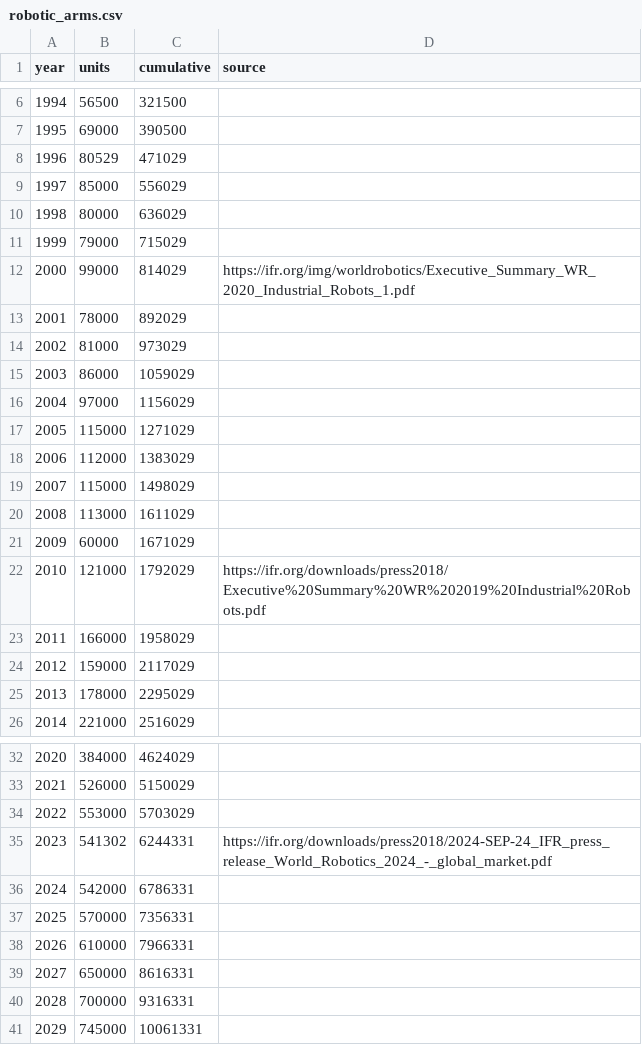
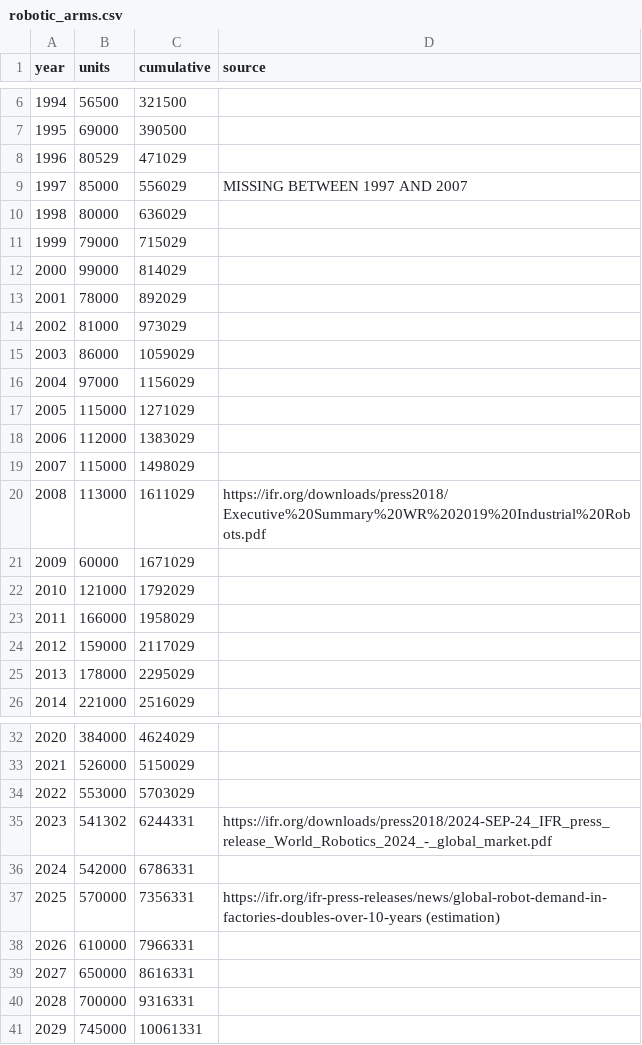
Before and after one commit to exmateriae/roboticsproductiondata, a CSV file: robotic_arms.csv, drawn as a sheet; only a part is shown, gaps mark what is left out.

Commit message:
Update robotic_arms.csv with missing data and links
Added missing data and updated URLs for specific years.

```diff
--- a/robotic_arms.csv
+++ b/robotic_arms.csv
@@ -8,6 +8,6 @@ year,units,cumulative,source
 1996,80529,471029,
-1997,85000,556029,
+1997,85000,556029,MISSING BETWEEN 1997 AND 2007
 1998,80000,636029,
 1999,79000,715029,
-2000,99000,814029,https://ifr.org/img/worldrobotics/Executive_Summary_WR_2020_Industrial_Robots_1.pdf
+2000,99000,814029,
 2001,78000,892029,
@@ -19,5 +19,5 @@ year,units,cumulative,source
 2007,115000,1498029,
-2008,113000,1611029,
+2008,113000,1611029,https://ifr.org/downloads/press2018/Executive%20Summary%20WR%202019%20Industrial%20Robots.pdf
 2009,60000,1671029,
-2010,121000,1792029,https://ifr.org/downloads/press2018/Executive%20Summary%20WR%202019%20Industrial%20Robots.pdf
+2010,121000,1792029,
 2011,166000,1958029,
@@ -36,3 +36,3 @@ year,units,cumulative,source
 2024,542000,6786331,
-2025,570000,7356331,
+2025,570000,7356331,https://ifr.org/ifr-press-releases/news/global-robot-demand-in-factories-doubles-over-10-years (estimation)
 2026,610000,7966331,
```
